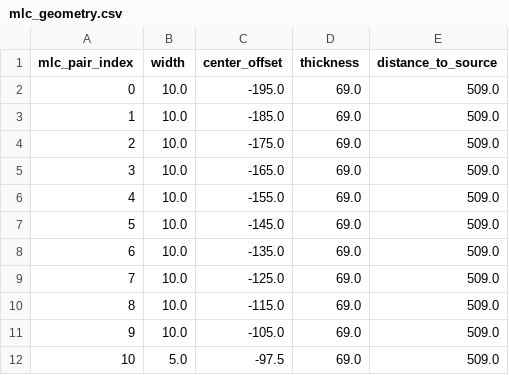
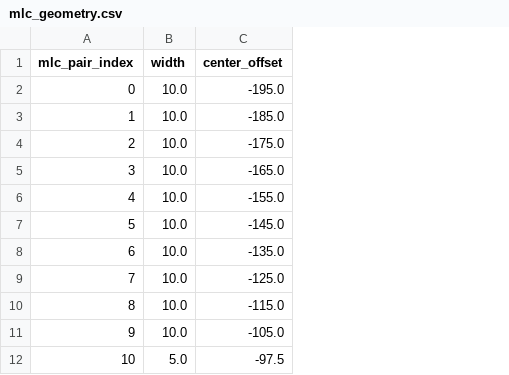
Before and after one commit to nilac16/DoseCUDA, a CSV file: DoseCUDA/lookuptables/photons/VarianTrueBeamHF/mlc_geometry.csv, drawn as a sheet; only a part is shown; the diff names each change by its address in the sheet, - before the commit and + after, or states it on an @@ line.

Commit message:
Photon beam model parameters now loaded at runtime.

```diff
--- a/DoseCUDA/lookuptables/photons/VarianTrueBeamHF/mlc_geometry.csv
+++ b/DoseCUDA/lookuptables/photons/VarianTrueBeamHF/mlc_geometry.csv
-column D (thickness), rows 2-12: all 69.0
-column E (distance_to_source), rows 2-12: all 509.0
```
Also changed, not shown: DoseCUDA/lookuptables/photons/VarianTrueBeamHF/kernel.csv, DoseCUDA/lookuptables/photons/VarianTrueBeamHF/machine_parameters.csv, 6 other files.
